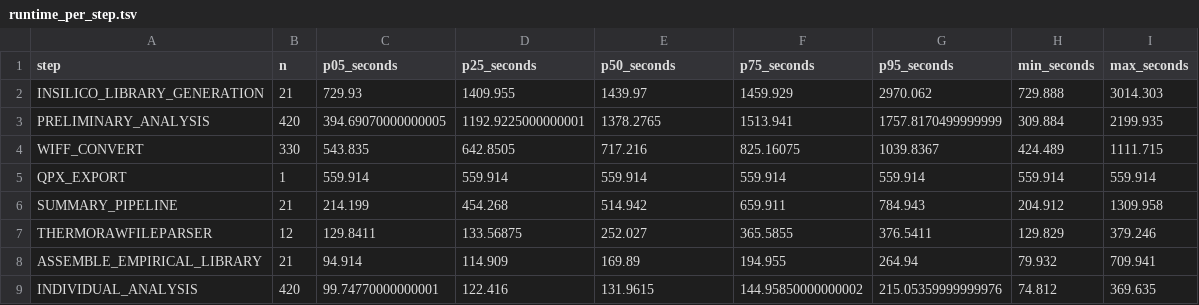
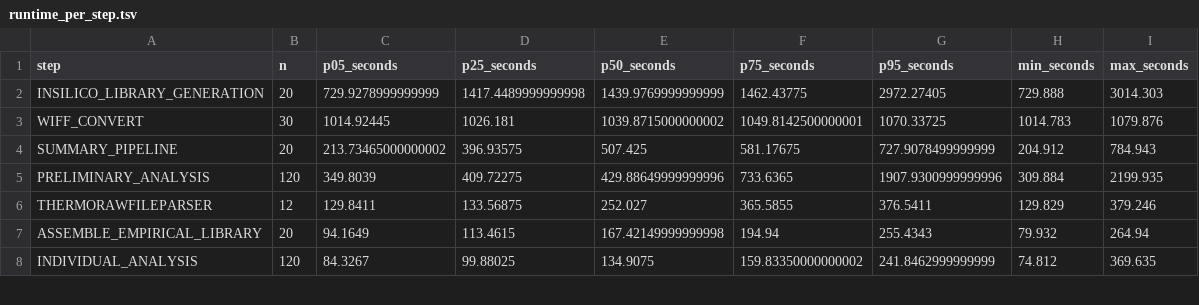
Before and after one commit to yueqixuan/quantmsdiann-paper, a TSV file: analysis/figures/performance/runtime_per_step.tsv, drawn as a sheet; only a part is shown; the diff covers the shown part only.

Commit message:
fix(figure): per-step runtime boxplot now uses benchmarks only (homogeneous workflow size)
Previously the per-step figure ingested every analysis (20 benchmark + 3
cell-line), but the 300-file PXD004701 cell-line workflow contributed
~600 tasks (300 PRELIMINARY + 300 INDIVIDUAL + WIFF_CONVERT + ...) to
the same step distributions as the 20 benchmark workflows that
contribute 6 each — dwarfing the benchmark signal and dragging
PRELIMINARY_ANALYSIS into a 309-2200s range that mixes a slow legacy
TripleTOF cell-line with modern Astral / timsTOF / ZenoTOF benchmarks.
The boxplot of mixed-scale, mixed-instrument tasks wasn't really
informative.

`collect_step_runtime_rows` now filters to the 20 benchmark analyses
only:
- 11 steps (vs 12; QPX_EXPORT removed -- it only ran in the cell-line
  workflow)
- Step counts now match the workflow shape: 20 INSILICO_LIBRARY_GENERATION
  / 20 SUMMARY_PIPELINE / 120 PRELIMINARY_ANALYSIS (20 x 6 files) / 120
  INDIVIDUAL_ANALYSIS / 30 WIFF_CONVERT (PXD070049 ZenoTOF 5 versions
  x 6 files) / 12 THERMORAWFILEPARSER (subset of Astral runs).

The figure tells a clean per-step distribution for a 6-file ProteoBench
benchmark workflow across DIA-NN versions and instruments.

Cell-line per-task data is still in each analysis's
`nextflow_report.html` cache for anyone auditing the underlying numbers.

```diff
--- a/analysis/figures/performance/runtime_per_step.tsv
+++ b/analysis/figures/performance/runtime_per_step.tsv
@@ -1,9 +1,8 @@
 step	n	p05_seconds	p25_seconds	p50_seconds	p75_seconds	p95_seconds	min_seconds	max_seconds
-INSILICO_LIBRARY_GENERATION	21	729.93	1409.955	1439.97	1459.929	2970.062	729.888	3014.303
-PRELIMINARY_ANALYSIS	420	394.69070000000005	1192.9225000000001	1378.2765	1513.941	1757.8170499999999	309.884	2199.935
-WIFF_CONVERT	330	543.835	642.8505	717.216	825.16075	1039.8367	424.489	1111.715
-QPX_EXPORT	1	559.914	559.914	559.914	559.914	559.914	559.914	559.914
-SUMMARY_PIPELINE	21	214.199	454.268	514.942	659.911	784.943	204.912	1309.958
+INSILICO_LIBRARY_GENERATION	20	729.9278999999999	1417.4489999999998	1439.9769999999999	1462.43775	2972.27405	729.888	3014.303
+WIFF_CONVERT	30	1014.92445	1026.181	1039.8715000000002	1049.8142500000001	1070.33725	1014.783	1079.876
+SUMMARY_PIPELINE	20	213.73465000000002	396.93575	507.425	581.17675	727.9078499999999	204.912	784.943
+PRELIMINARY_ANALYSIS	120	349.8039	409.72275	429.88649999999996	733.6365	1907.9300999999996	309.884	2199.935
 THERMORAWFILEPARSER	12	129.8411	133.56875	252.027	365.5855	376.5411	129.829	379.246
-ASSEMBLE_EMPIRICAL_LIBRARY	21	94.914	114.909	169.89	194.955	264.94	79.932	709.941
-INDIVIDUAL_ANALYSIS	420	99.74770000000001	122.416	131.9615	144.95850000000002	215.05359999999976	74.812	369.635
+ASSEMBLE_EMPIRICAL_LIBRARY	20	94.1649	113.4615	167.42149999999998	194.94	255.4343	79.932	264.94
+INDIVIDUAL_ANALYSIS	120	84.3267	99.88025	134.9075	159.83350000000002	241.8462999999999	74.812	369.635
```
Also changed, not shown: 24 edited cells elsewhere in this file, 6 other files.
